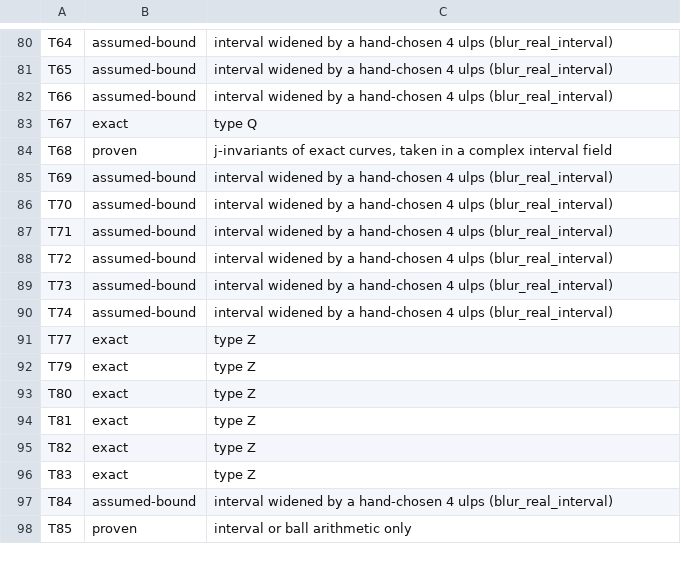
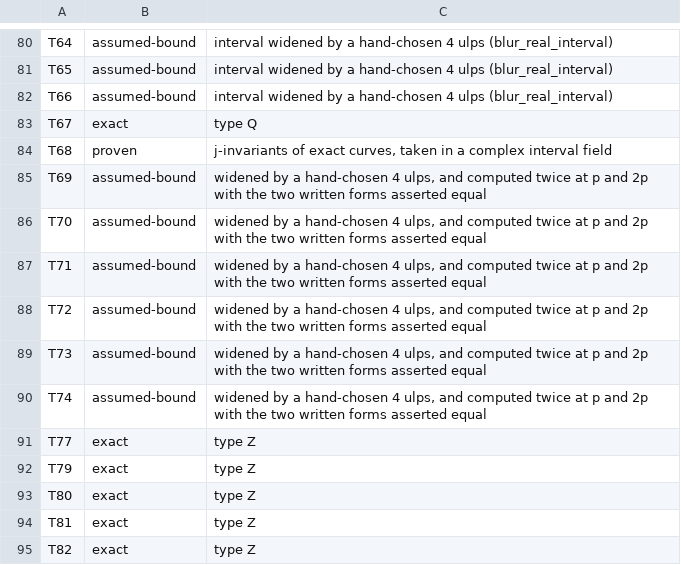
Before and after one commit to numberdb/numberdb-website, a TSV file: docs/rigour-audit.tsv, drawn as a sheet; only a part is shown, gaps mark what is left out; the shorter side is filled out with more unchanged rows.

Commit message:
docs(rigour): six scripts do compare two precisions -- I said none did
Correcting a claim I made twice and put in the design note. The search
looked for a repeated mp.dps, a precision-raising loop, or a difference
of two computed values. The pattern in the corpus is none of those:

    prec_factors = [1, 2]
    for prec_factor in prec_factors:
        number = ...taylor_series(..., prec=prec_factor * RIFprec.prec())...
    assert len(set(number_str.values())) == 1

Six tables, all elliptic-curve: the L-values and real periods of ranks
1, 2 and 3. Benjamin remembered this practice and I told him it was not
there.

Their check is cruder than keeping the agreeing digits and stricter in
one respect: they compute at p and 2p and *fail* if the two written
forms differ, rather than falling back to fewer digits. Failing loudly
is defensible. Their evidence line now says so, because 'widened by four
ulps' alone undersells them.

```diff
--- a/docs/rigour-audit.tsv
+++ b/docs/rigour-audit.tsv
@@ -84,8 +84,8 @@ T67	exact	type Q
 T68	proven	j-invariants of exact curves, taken in a complex interval field
-T69	assumed-bound	interval widened by a hand-chosen 4 ulps (blur_real_interval)
-T70	assumed-bound	interval widened by a hand-chosen 4 ulps (blur_real_interval)
-T71	assumed-bound	interval widened by a hand-chosen 4 ulps (blur_real_interval)
-T72	assumed-bound	interval widened by a hand-chosen 4 ulps (blur_real_interval)
-T73	assumed-bound	interval widened by a hand-chosen 4 ulps (blur_real_interval)
-T74	assumed-bound	interval widened by a hand-chosen 4 ulps (blur_real_interval)
+T69	assumed-bound	widened by a hand-chosen 4 ulps, and computed twice at p and 2p with the two written forms asserted equal
+T70	assumed-bound	widened by a hand-chosen 4 ulps, and computed twice at p and 2p with the two written forms asserted equal
+T71	assumed-bound	widened by a hand-chosen 4 ulps, and computed twice at p and 2p with the two written forms asserted equal
+T72	assumed-bound	widened by a hand-chosen 4 ulps, and computed twice at p and 2p with the two written forms asserted equal
+T73	assumed-bound	widened by a hand-chosen 4 ulps, and computed twice at p and 2p with the two written forms asserted equal
+T74	assumed-bound	widened by a hand-chosen 4 ulps, and computed twice at p and 2p with the two written forms asserted equal
 T77	exact	type Z
```
Also changed, not shown: 1 other file.
